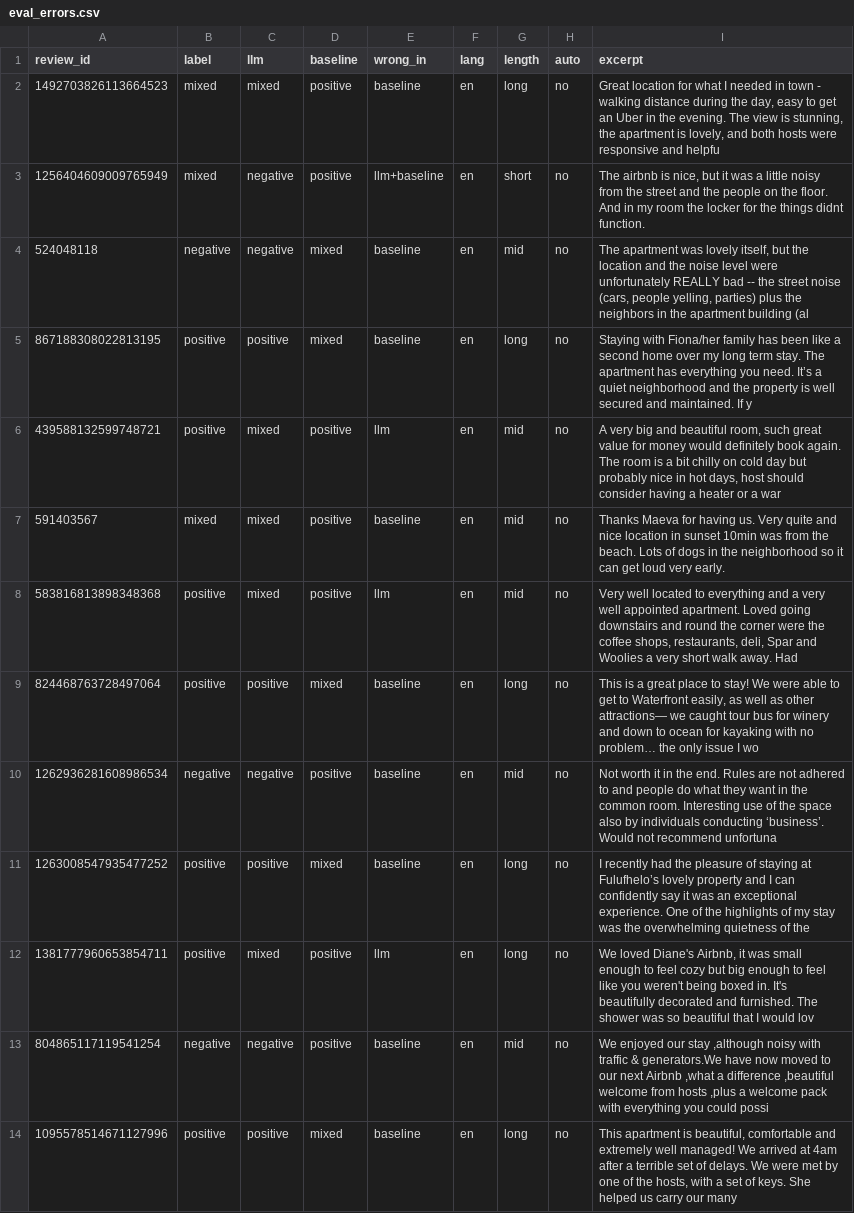
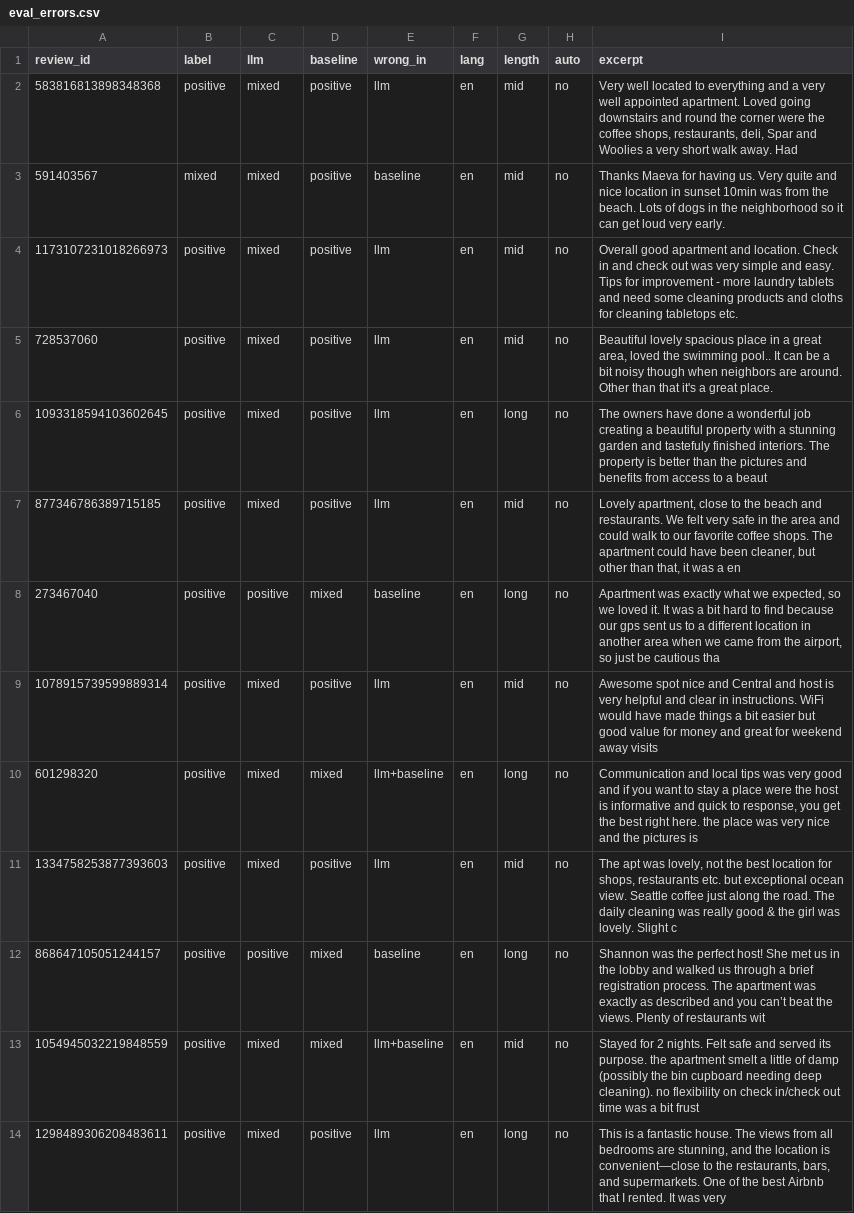
Before and after one commit to 25022873-dev/2627---LTXLDL---Airbnb---GOAT, a CSV file: data/processed/eval_errors.csv, drawn as a sheet; removed rows and columns are numbered as before the commit, all else as after; the diff names each change by its address in the sheet, - before the commit and + after, or states it on an @@ line.

```diff
--- a/data/processed/eval_errors.csv
+++ b/data/processed/eval_errors.csv
-row 2: 1492703826113664523 | mixed | mixed | positive | baseline | en | long | no | Great location for what I needed in town - walking distance during the day, easy to get an Uber in the evening. The view is stunning, the apartment is lovely, and both hosts were responsive and helpfu
-row 3: 1256404609009765949 | mixed | negative | positive | llm+baseline | en | short | no | The airbnb is nice, but it was a little noisy from the street and the people on the floor. And in my room the locker for the things didnt function.
-row 4: 524048118 | negative | negative | mixed | baseline | en | mid | no | The apartment was lovely itself, but the location and the noise level were unfortunately REALLY bad -- the street noise (cars, people yelling, parties) plus the neighbors in the apartment building (al
-row 5: 867188308022813195 | positive | positive | mixed | baseline | en | long | no | Staying with Fiona/her family has been like a second home over my long term stay. The apartment has everything you need. It’s a quiet neighborhood and the property is well secured and maintained. If y
-A2 (review_id): 439588132599748721
+A2 (review_id): 583816813898348368
-I2 (excerpt): A very big and beautiful room, such great value for money would definitely book again. The room is a bit chilly on cold day but probably nice in hot days, host should consider having a heater or a war
+I2 (excerpt): Very well located to everything and a very well appointed apartment. Loved going downstairs and round the corner were the coffee shops, restaurants, deli, Spar and Woolies a very short walk away. Had
-A4 (review_id): 583816813898348368
+A4 (review_id): 1173107231018266973
-I4 (excerpt): Very well located to everything and a very well appointed apartment. Loved going downstairs and round the corner were the coffee shops, restaurants, deli, Spar and Woolies a very short walk away. Had
+I4 (excerpt): Overall good apartment and location. Check in and check out was very simple and easy. Tips for improvement - more laundry tablets and need some cleaning products and cloths for cleaning tabletops etc.
+row 5: 728537060 | positive | mixed | positive | llm | en | mid | no | Beautiful lovely spacious place in a great area, loved the swimming pool.. It can be a bit noisy though when neighbors are around. Other than that it's a great place.
+row 6: 1093318594103602645 | positive | mixed | positive | llm | en | long | no | The owners have done a wonderful job creating a beautiful property with a stunning garden and tastefuly finished interiors. The property is better than the pictures and benefits from access to a beaut
+row 7: 877346786389715185 | positive | mixed | positive | llm | en | mid | no | Lovely apartment, close to the beach and restaurants. We felt very safe in the area and could walk to our favorite coffee shops. The apartment could have been cleaner, but other than that, it was a en
-A8 (review_id): 824468763728497064
+A8 (review_id): 273467040
-I8 (excerpt): This is a great place to stay! We were able to get to Waterfront easily, as well as other attractions— we caught tour bus for winery and down to ocean for kayaking with no problem… the only issue I wo
+I8 (excerpt): Apartment was exactly what we expected, so we loved it. It was a bit hard to find because our gps sent us to a different location in another area when we came from the airport, so just be cautious tha
-A9 (review_id): 1262936281608986534
+A9 (review_id): 1078915739599889314
-B9 (label): negative
+B9 (label): positive
-C9 (llm): negative
+C9 (llm): mixed
-E9 (wrong_in): baseline
+E9 (wrong_in): llm
-I9 (excerpt): Not worth it in the end. Rules are not adhered to and people do what they want in the common room. Interesting use of the space also by individuals conducting ‘business’. Would not recommend unfortuna
+I9 (excerpt): Awesome spot nice and Central and host is very helpful and clear in instructions. WiFi would have made things a bit easier but good value for money and great for weekend away visits
-A10 (review_id): 1263008547935477252
+A10 (review_id): 601298320
-C10 (llm): positive
+C10 (llm): mixed
-E10 (wrong_in): baseline
+E10 (wrong_in): llm+baseline
-I10 (excerpt): I recently had the pleasure of staying at Fulufhelo’s lovely property and I can confidently say it was an exceptional experience. One of the highlights of my stay was the overwhelming quietness of the
+I10 (excerpt): Communication and local tips was very good and if you want to stay a place were the host is informative and quick to response, you get the best right here. the place was very nice and the pictures is
-A11 (review_id): 1381777960653854711
+A11 (review_id): 1334758253877393603
-G11 (length): long
+G11 (length): mid
-I11 (excerpt): We loved Diane's Airbnb, it was small enough to feel cozy but big enough to feel like you weren't being boxed in. It's beautifully decorated and furnished. The shower was so beautiful that I would lov
+I11 (excerpt): The apt was lovely, not the best location for shops, restaurants etc. but exceptional ocean view. Seattle coffee just along the road. The daily cleaning was really good & the girl was lovely. Slight c
-row 13: 804865117119541254 | negative | negative | positive | baseline | en | mid | no | We enjoyed our stay ,although noisy with traffic & generators.We have now moved to our next Airbnb ,what a difference ,beautiful welcome from hosts ,plus a welcome pack with everything you could possi
-A12 (review_id): 1095578514671127996
+A12 (review_id): 868647105051244157
-I12 (excerpt): This apartment is beautiful, comfortable and extremely well managed! We arrived at 4am after a terrible set of delays. We were met by one of the hosts, with a set of keys. She helped us carry our many
+I12 (excerpt): Shannon was the perfect host! She met us in the lobby and walked us through a brief registration process. The apartment was exactly as described and you can’t beat the views. Plenty of restaurants wit
+row 13: 1054945032219848559 | positive | mixed | mixed | llm+baseline | en | mid | no | Stayed for 2 nights. Felt safe and served its purpose. the apartment smelt a little of damp (possibly the bin cupboard needing deep cleaning). no flexibility on check in/check out time was a bit frust
+row 14: 1298489306208483611 | positive | mixed | positive | llm | en | long | no | This is a fantastic house. The views from all bedrooms are stunning, and the location is convenient—close to the restaurants, bars, and supermarkets. One of the best Airbnb that I rented. It was very
```
Also changed, not shown: data/processed/eval_confusion.csv, data/processed/eval_metrics.csv, 31 other files.
